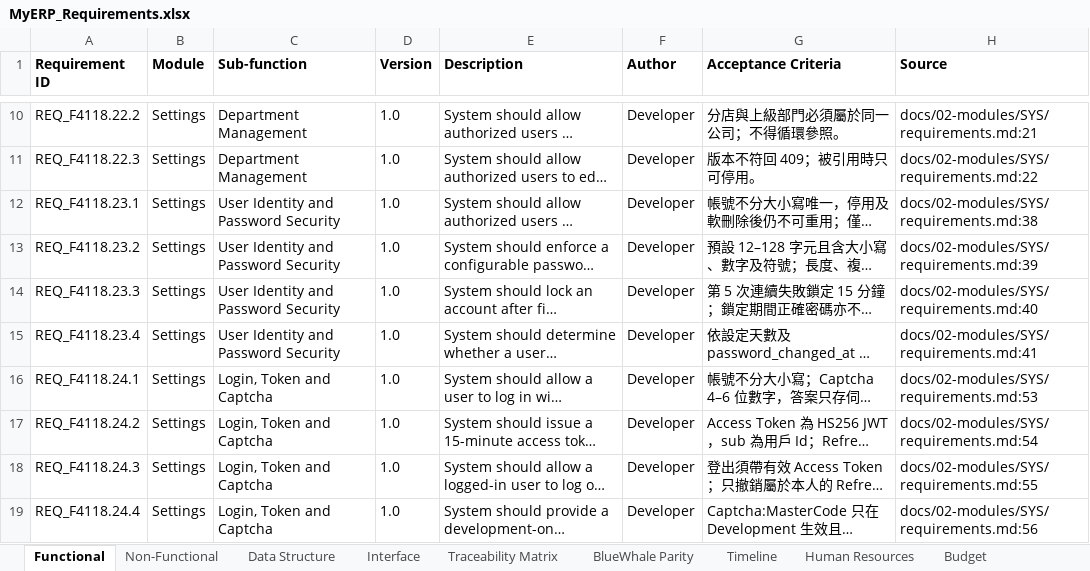
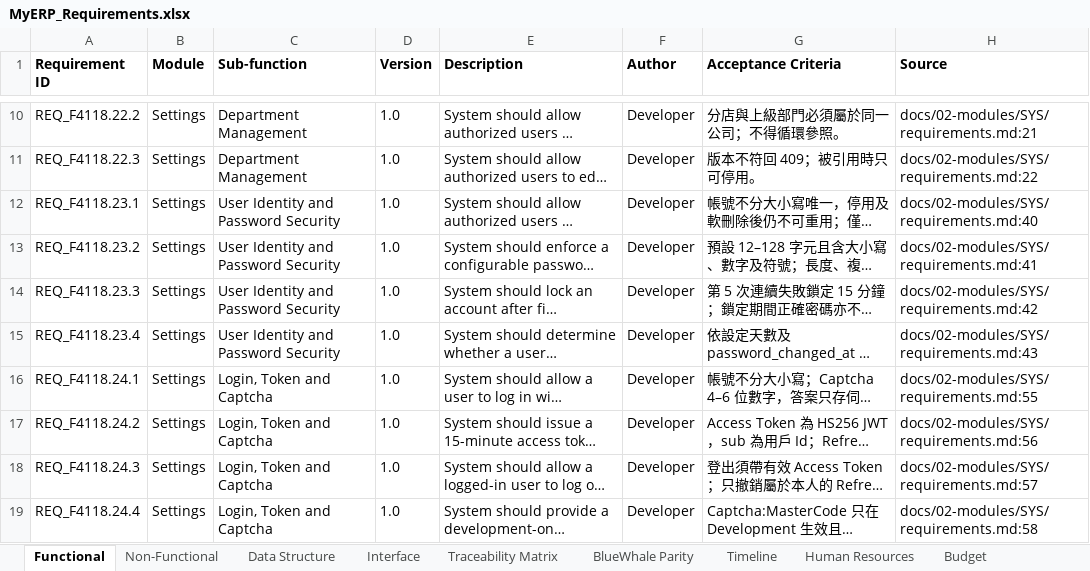
Before and after one commit to snowwhite10/MyERP, an Excel workbook: docs/99-output/MyERP_Requirements.xlsx, sheet Functional, drawn as a sheet; only a part is shown, gaps mark what is left out; long unchanged cells end in …; values as stored, in another font and other column widths than the file's, no borders; the diff covers the shown part only; the diff names each change by its address in the sheet, - before the commit and + after, or states it on an @@ line.

```diff
--- a/docs/99-output/MyERP_Requirements.xlsx (sheet Functional)
+++ b/docs/99-output/MyERP_Requirements.xlsx (sheet Functional)
-H12 (Source): docs/02-modules/SYS/requirements.md:38
+H12 (Source): docs/02-modules/SYS/requirements.md:40
-H13 (Source): docs/02-modules/SYS/requirements.md:39
+H13 (Source): docs/02-modules/SYS/requirements.md:41
-H14 (Source): docs/02-modules/SYS/requirements.md:40
+H14 (Source): docs/02-modules/SYS/requirements.md:42
-H15 (Source): docs/02-modules/SYS/requirements.md:41
+H15 (Source): docs/02-modules/SYS/requirements.md:43
-H16 (Source): docs/02-modules/SYS/requirements.md:53
+H16 (Source): docs/02-modules/SYS/requirements.md:55
-H17 (Source): docs/02-modules/SYS/requirements.md:54
+H17 (Source): docs/02-modules/SYS/requirements.md:56
-H18 (Source): docs/02-modules/SYS/requirements.md:55
+H18 (Source): docs/02-modules/SYS/requirements.md:57
-H19 (Source): docs/02-modules/SYS/requirements.md:56
+H19 (Source): docs/02-modules/SYS/requirements.md:58
```
Also changed, not shown: 14 edited cells elsewhere in this sheet, sheet Traceability Matrix, 14 other files.
